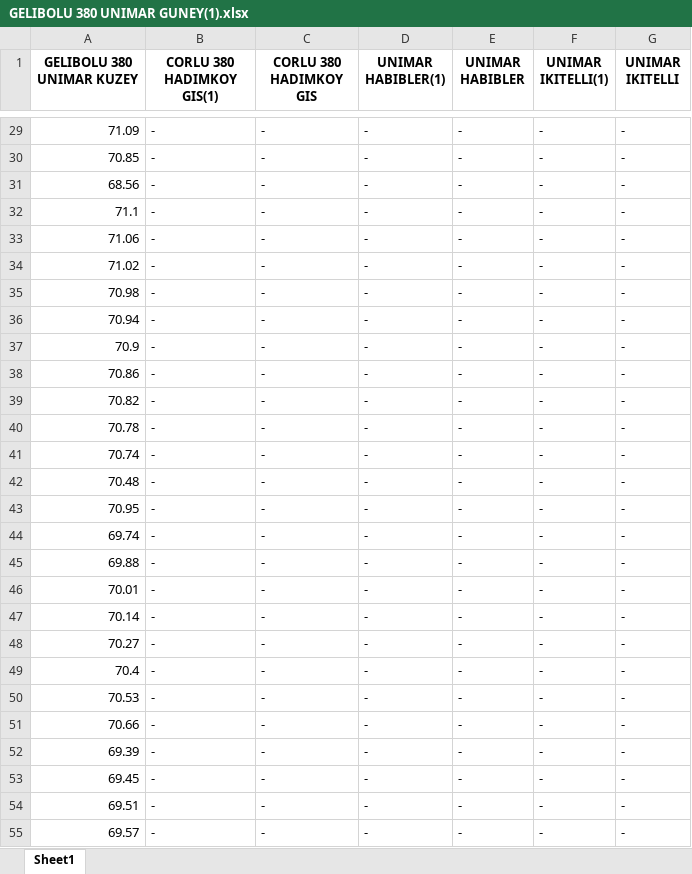
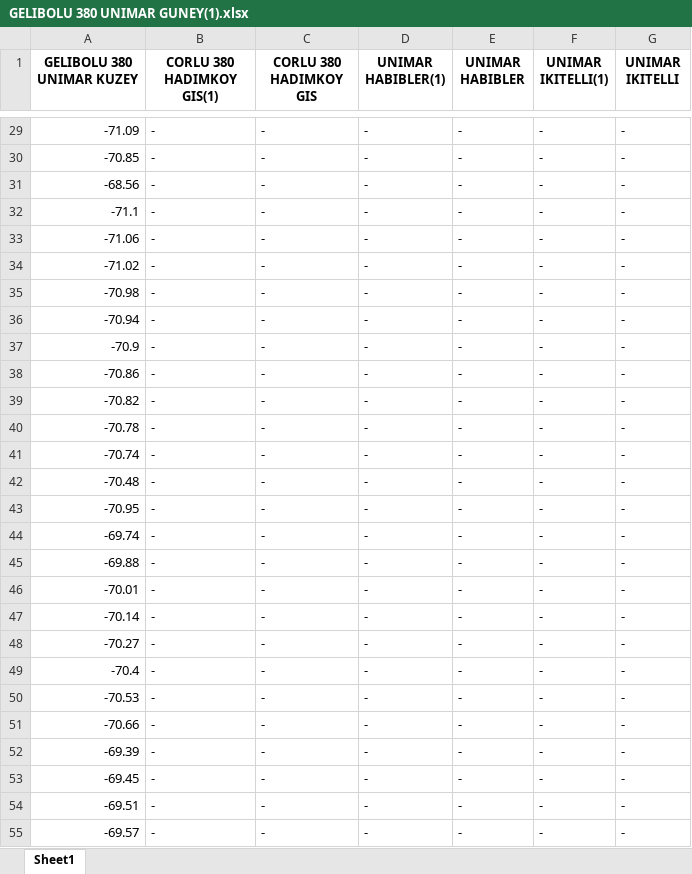
Before and after one commit to dispholidus/Distance-Calculator-by-Given-Coordinates, an Excel workbook: output/GELIBOLU 380 UNIMAR GUNEY(1).xlsx, sheet Sheet1, drawn as a sheet; only a part is shown, gaps mark what is left out; values as stored, in another font and other column widths than the file's, no borders; the diff covers the shown part only; the diff names each change by its address in the sheet, - before the commit and + after, or states it on an @@ line.

```diff
--- a/output/GELIBOLU 380 UNIMAR GUNEY(1).xlsx (sheet Sheet1)
+++ b/output/GELIBOLU 380 UNIMAR GUNEY(1).xlsx (sheet Sheet1)
-A29 (GELIBOLU 380 UNIMAR KUZEY): 71.09
+A29 (GELIBOLU 380 UNIMAR KUZEY): -71.09
-A30 (GELIBOLU 380 UNIMAR KUZEY): 70.85
+A30 (GELIBOLU 380 UNIMAR KUZEY): -70.85
-A31 (GELIBOLU 380 UNIMAR KUZEY): 68.56
+A31 (GELIBOLU 380 UNIMAR KUZEY): -68.56
-A32 (GELIBOLU 380 UNIMAR KUZEY): 71.1
+A32 (GELIBOLU 380 UNIMAR KUZEY): -71.1
-A33 (GELIBOLU 380 UNIMAR KUZEY): 71.06
+A33 (GELIBOLU 380 UNIMAR KUZEY): -71.06
-A34 (GELIBOLU 380 UNIMAR KUZEY): 71.02
+A34 (GELIBOLU 380 UNIMAR KUZEY): -71.02
-A35 (GELIBOLU 380 UNIMAR KUZEY): 70.98
+A35 (GELIBOLU 380 UNIMAR KUZEY): -70.98
-A36 (GELIBOLU 380 UNIMAR KUZEY): 70.94
+A36 (GELIBOLU 380 UNIMAR KUZEY): -70.94
-A37 (GELIBOLU 380 UNIMAR KUZEY): 70.9
+A37 (GELIBOLU 380 UNIMAR KUZEY): -70.9
-A38 (GELIBOLU 380 UNIMAR KUZEY): 70.86
+A38 (GELIBOLU 380 UNIMAR KUZEY): -70.86
-A39 (GELIBOLU 380 UNIMAR KUZEY): 70.82
+A39 (GELIBOLU 380 UNIMAR KUZEY): -70.82
-A40 (GELIBOLU 380 UNIMAR KUZEY): 70.78
+A40 (GELIBOLU 380 UNIMAR KUZEY): -70.78
-A41 (GELIBOLU 380 UNIMAR KUZEY): 70.74
+A41 (GELIBOLU 380 UNIMAR KUZEY): -70.74
-A42 (GELIBOLU 380 UNIMAR KUZEY): 70.48
+A42 (GELIBOLU 380 UNIMAR KUZEY): -70.48
-A43 (GELIBOLU 380 UNIMAR KUZEY): 70.95
+A43 (GELIBOLU 380 UNIMAR KUZEY): -70.95
-A44 (GELIBOLU 380 UNIMAR KUZEY): 69.74
+A44 (GELIBOLU 380 UNIMAR KUZEY): -69.74
-A45 (GELIBOLU 380 UNIMAR KUZEY): 69.88
+A45 (GELIBOLU 380 UNIMAR KUZEY): -69.88
-A46 (GELIBOLU 380 UNIMAR KUZEY): 70.01
+A46 (GELIBOLU 380 UNIMAR KUZEY): -70.01
-A47 (GELIBOLU 380 UNIMAR KUZEY): 70.14
+A47 (GELIBOLU 380 UNIMAR KUZEY): -70.14
-A48 (GELIBOLU 380 UNIMAR KUZEY): 70.27
+A48 (GELIBOLU 380 UNIMAR KUZEY): -70.27
-A49 (GELIBOLU 380 UNIMAR KUZEY): 70.4
+A49 (GELIBOLU 380 UNIMAR KUZEY): -70.4
-A50 (GELIBOLU 380 UNIMAR KUZEY): 70.53
+A50 (GELIBOLU 380 UNIMAR KUZEY): -70.53
-A51 (GELIBOLU 380 UNIMAR KUZEY): 70.66
+A51 (GELIBOLU 380 UNIMAR KUZEY): -70.66
-A52 (GELIBOLU 380 UNIMAR KUZEY): 69.39
+A52 (GELIBOLU 380 UNIMAR KUZEY): -69.39
-A53 (GELIBOLU 380 UNIMAR KUZEY): 69.45
+A53 (GELIBOLU 380 UNIMAR KUZEY): -69.45
-A54 (GELIBOLU 380 UNIMAR KUZEY): 69.51
+A54 (GELIBOLU 380 UNIMAR KUZEY): -69.51
-A55 (GELIBOLU 380 UNIMAR KUZEY): 69.57
+A55 (GELIBOLU 380 UNIMAR KUZEY): -69.57
```
Also changed, not shown: 114 edited cells elsewhere in this sheet, output/CORLU 380 HADIMKOY GIS(1).xlsx, output/CORLU 380 HADIMKOY GIS.xlsx, 7 other files.
